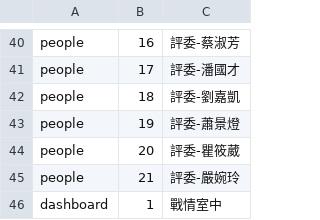
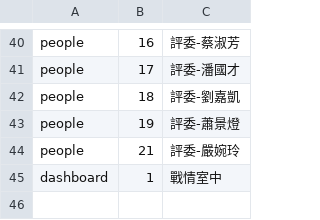
Before and after one commit to ronnywang/jitsi-screen, a CSV file: team.csv, drawn as a sheet; only a part is shown, gaps mark what is left out; the diff names each change by its address in the sheet, - before the commit and + after, or states it on an @@ line.

```diff
--- a/team.csv
+++ b/team.csv
-row 44: people | 20 | 評委-瞿筱葳
```
Also changed, not shown: 1 other file.
